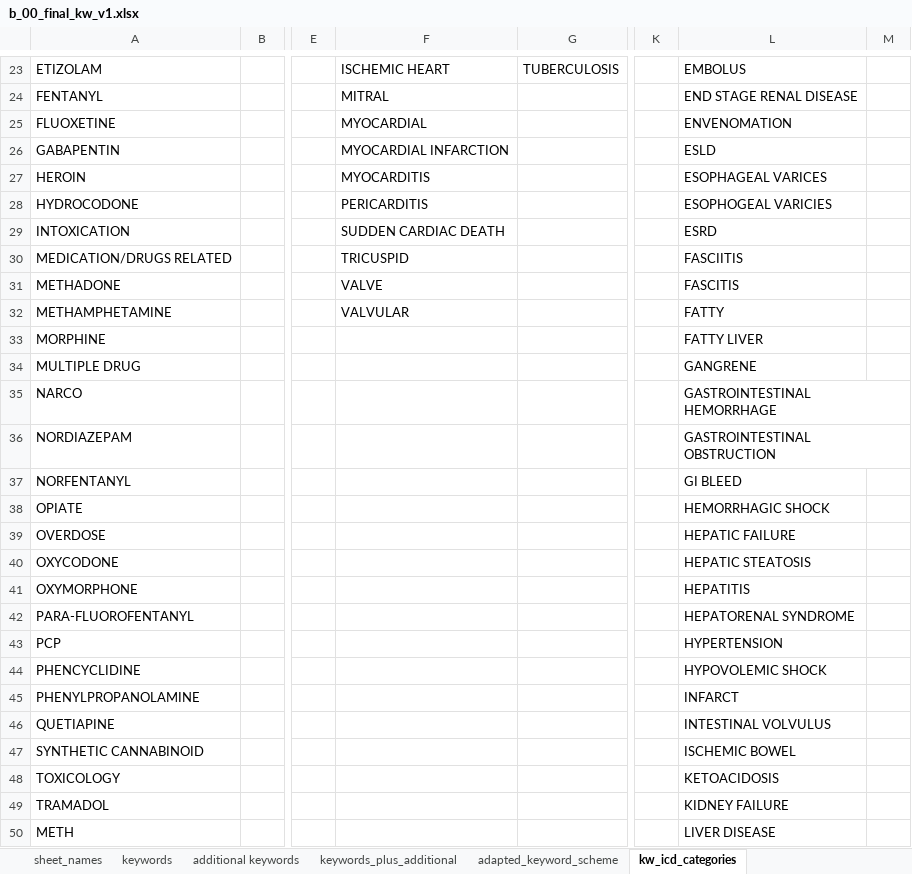
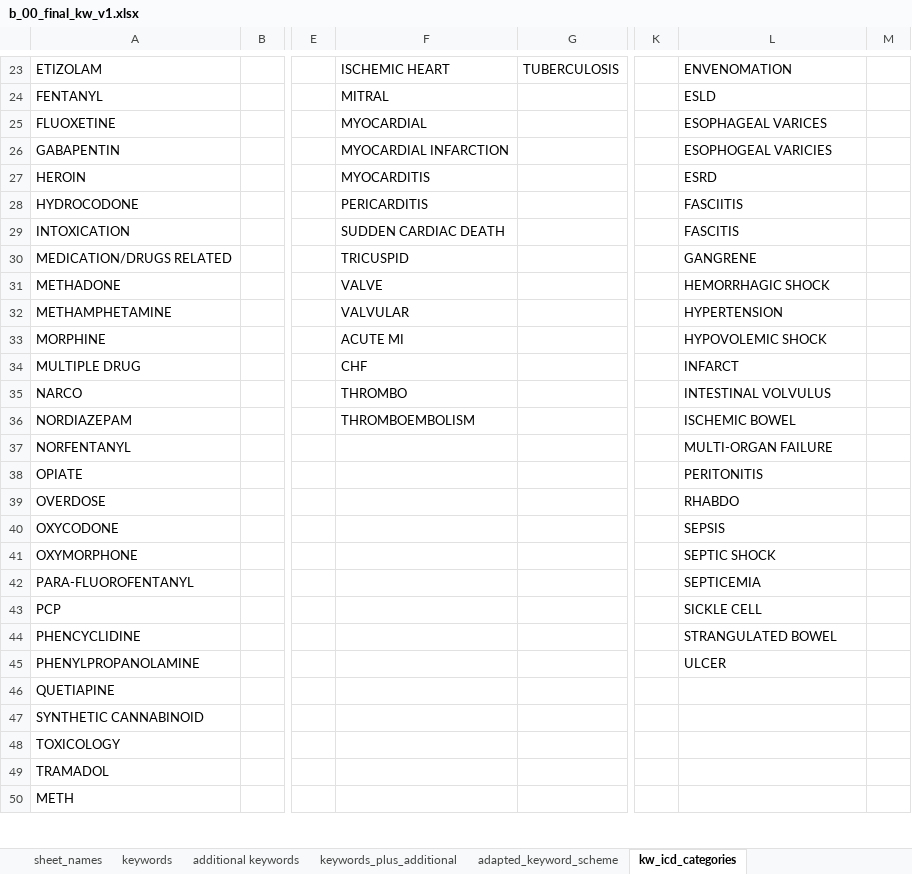
Before and after one commit to callmeufu/harmonized-carceral-mortality-database, an Excel workbook: code/b_00_final_kw_v1.xlsx, sheet kw_icd_categories, drawn as a sheet; only a part is shown, gaps mark what is left out; values as stored, in another font and other column widths than the file's, no borders; the diff covers the shown part only; the diff names each change by its address in the sheet, - before the commit and + after, or states it on an @@ line.

```diff
--- a/code/b_00_final_kw_v1.xlsx (sheet kw_icd_categories)
+++ b/code/b_00_final_kw_v1.xlsx (sheet kw_icd_categories)
-L23: EMBOLUS
+L23: ENVENOMATION
-L24: END STAGE RENAL DISEASE
+L24: ESLD
-L25: ENVENOMATION
+L25: ESOPHAGEAL VARICES
-L26: ESLD
+L26: ESOPHOGEAL VARICIES
-L27: ESOPHAGEAL VARICES
+L27: ESRD
-L28: ESOPHOGEAL VARICIES
+L28: FASCIITIS
-L29: ESRD
+L29: FASCITIS
-L30: FASCIITIS
+L30: GANGRENE
-L31: FASCITIS
+L31: HEMORRHAGIC SHOCK
-L32: FATTY
+L32: HYPERTENSION
-F33: (empty)
+F33: ACUTE MI
-L33: FATTY LIVER
+L33: HYPOVOLEMIC SHOCK
-F34: (empty)
+F34: CHF
-L34: GANGRENE
+L34: INFARCT
-F35: (empty)
+F35: THROMBO
-L35: GASTROINTESTINAL HEMORRHAGE
+L35: INTESTINAL VOLVULUS
-F36: (empty)
+F36: THROMBOEMBOLISM
-L36: GASTROINTESTINAL OBSTRUCTION
+L36: ISCHEMIC BOWEL
-L37: GI BLEED
+L37: MULTI-ORGAN FAILURE
-L38: HEMORRHAGIC SHOCK
+L38: PERITONITIS
-L39: HEPATIC FAILURE
+L39: RHABDO
-L40: HEPATIC STEATOSIS
+L40: SEPSIS
-L41: HEPATITIS
+L41: SEPTIC SHOCK
-L42: HEPATORENAL SYNDROME
+L42: SEPTICEMIA
-L43: HYPERTENSION
+L43: SICKLE CELL
-L44: HYPOVOLEMIC SHOCK
+L44: STRANGULATED BOWEL
-L45: INFARCT
+L45: ULCER
-L46: INTESTINAL VOLVULUS
+L46: (empty)
-L47: ISCHEMIC BOWEL
+L47: (empty)
-L48: KETOACIDOSIS
+L48: (empty)
-L49: KIDNEY FAILURE
+L49: (empty)
-L50: LIVER DISEASE
+L50: (empty)
```
Also changed, not shown: 54 edited cells elsewhere in this sheet, 1 other file.
